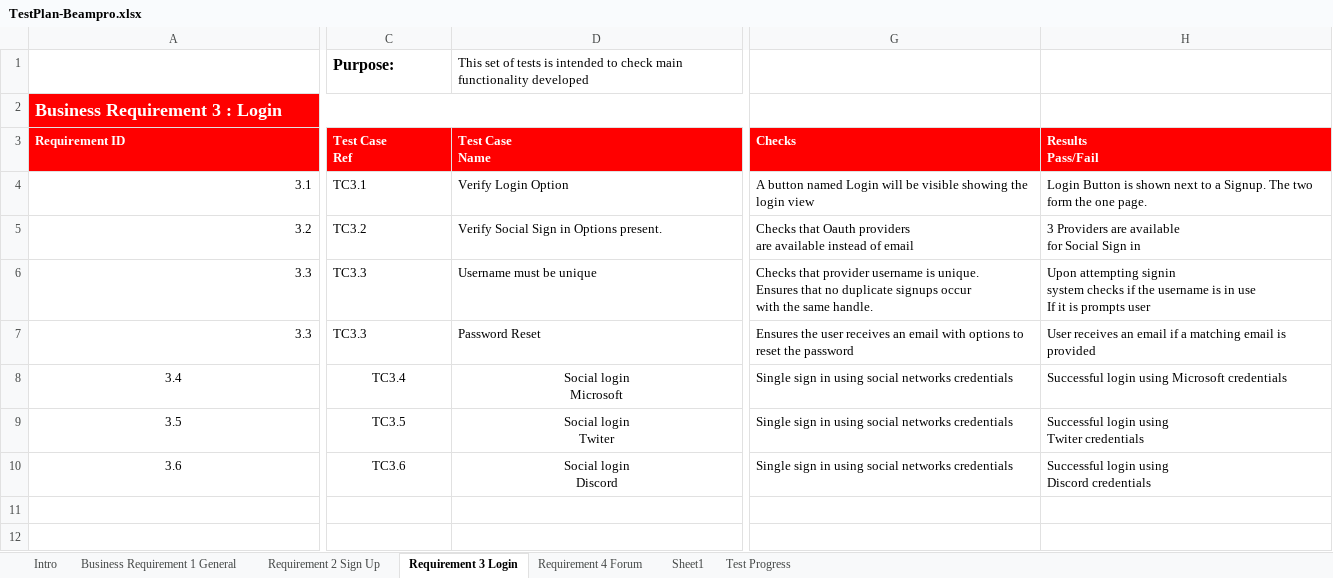
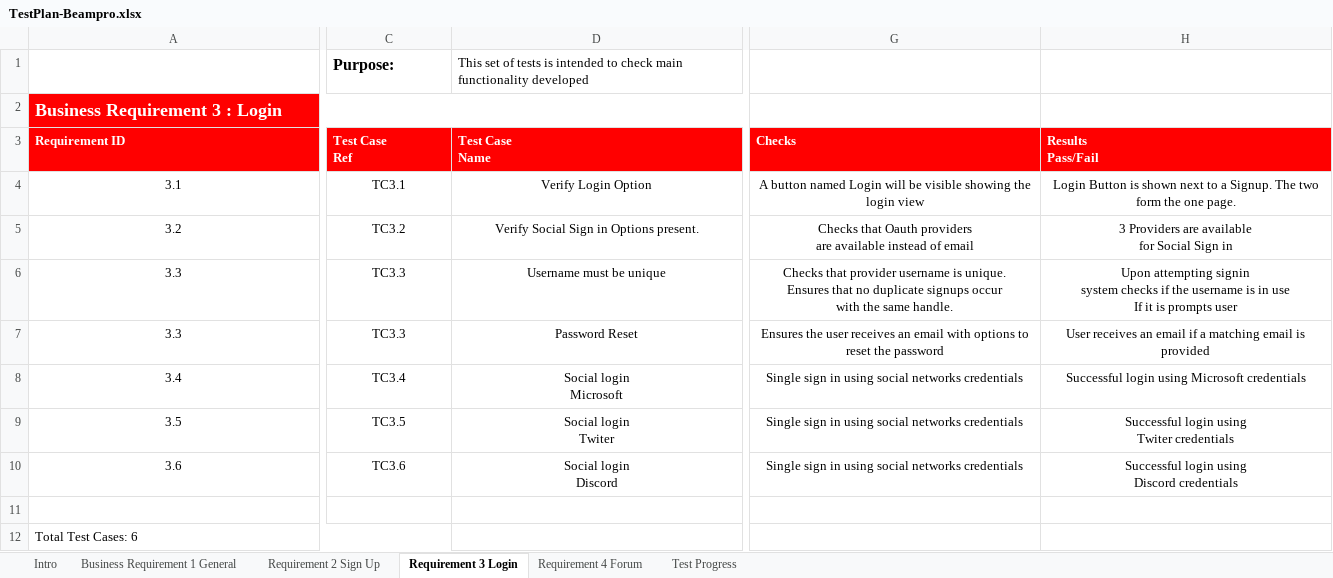
Before and after one commit to FlashGordon95/Software-Testing, an Excel workbook: CA1/TestPlan-Beampro.xlsx, sheet Requirement 3 Login, drawn as a sheet; only a part is shown, gaps mark what is left out; values as stored, in another font and other column widths than the file's, no borders; conditional formats not drawn; rows hold the shown columns only; the diff covers the shown part only; the diff names each change by its address in the sheet, - before the commit and + after, or states it on an @@ line.

```diff
--- a/CA1/TestPlan-Beampro.xlsx (sheet Requirement 3 Login)
+++ b/CA1/TestPlan-Beampro.xlsx (sheet Requirement 3 Login)
-sheet tab: Sheet1
-A4:A7 alignment: right
+A4:A7 alignment: center
-C4:H5 alignment: left
+C4:H5 alignment: center
-C6:D7 alignment: left
+C6:D7 alignment: center
-G6:H7 alignment: left
+G6:H7 alignment: center
-G8:H10 alignment: left
+G8:H10 alignment: center
+row 11: (empty)
+row 12: Total Test Cases: 6
```
Also changed, not shown: cell formats elsewhere in this sheet, sheet Requirement 4 Forum, sheet Requirement 2 Sign Up, sheet Business Requirement 1 General, 1 other file.
